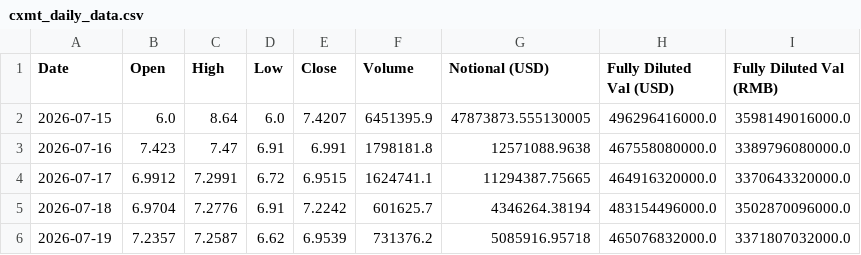
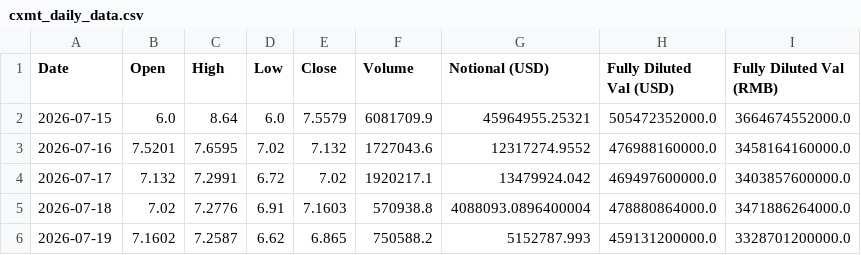
Before and after one commit to spidermatt99/ai-test, a CSV file: 2026-07-15-cxmtperp/cxmt_daily_data.csv, drawn as a sheet; only a part is shown; the diff covers the shown part only.

Commit message:
Update CXMT
Add data for July 27, day of CXMT debut

```diff
--- a/2026-07-15-cxmtperp/cxmt_daily_data.csv
+++ b/2026-07-15-cxmtperp/cxmt_daily_data.csv
@@ -1,6 +1,6 @@
 Date,Open,High,Low,Close,Volume,Notional (USD),Fully Diluted Val (USD),Fully Diluted Val (RMB)
-2026-07-15,6.0,8.64,6.0,7.4207,6451395.9,47873873.555130005,496296416000.0,3598149016000.0
-2026-07-16,7.423,7.47,6.91,6.991,1798181.8,12571088.9638,467558080000.0,3389796080000.0
-2026-07-17,6.9912,7.2991,6.72,6.9515,1624741.1,11294387.75665,464916320000.0,3370643320000.0
-2026-07-18,6.9704,7.2776,6.91,7.2242,601625.7,4346264.38194,483154496000.0,3502870096000.0
-2026-07-19,7.2357,7.2587,6.62,6.9539,731376.2,5085916.95718,465076832000.0,3371807032000.0
+2026-07-15,6.0,8.64,6.0,7.5579,6081709.9,45964955.25321,505472352000.0,3664674552000.0
+2026-07-16,7.5201,7.6595,7.02,7.132,1727043.6,12317274.9552,476988160000.0,3458164160000.0
+2026-07-17,7.132,7.2991,6.72,7.02,1920217.1,13479924.042,469497600000.0,3403857600000.0
+2026-07-18,7.02,7.2776,6.91,7.1603,570938.8,4088093.0896400004,478880864000.0,3471886264000.0
+2026-07-19,7.1602,7.2587,6.62,6.865,750588.2,5152787.993,459131200000.0,3328701200000.0
```
Also changed, not shown: 3 added rows and 36 edited cells elsewhere in this file, 11 other files.
